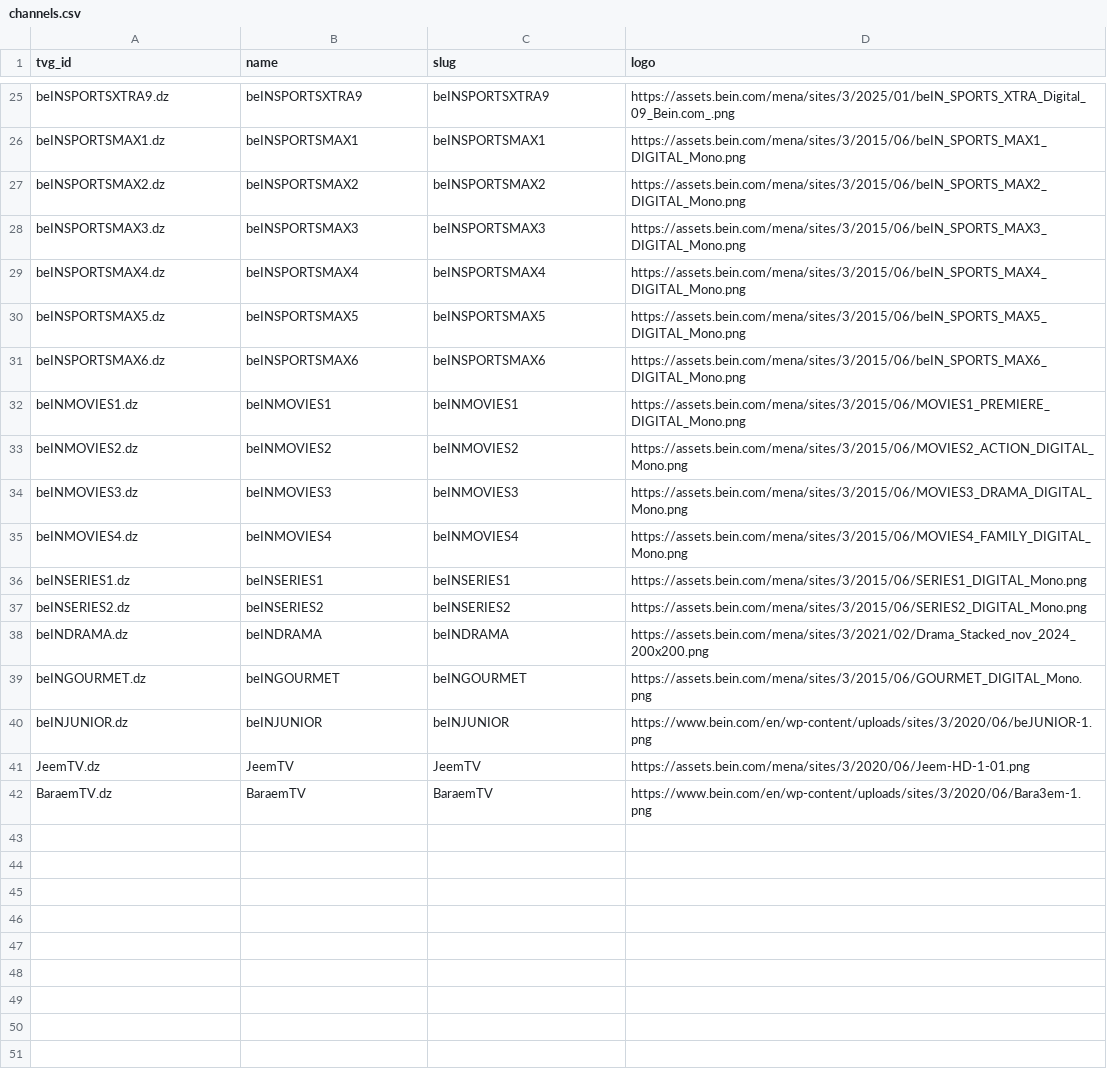
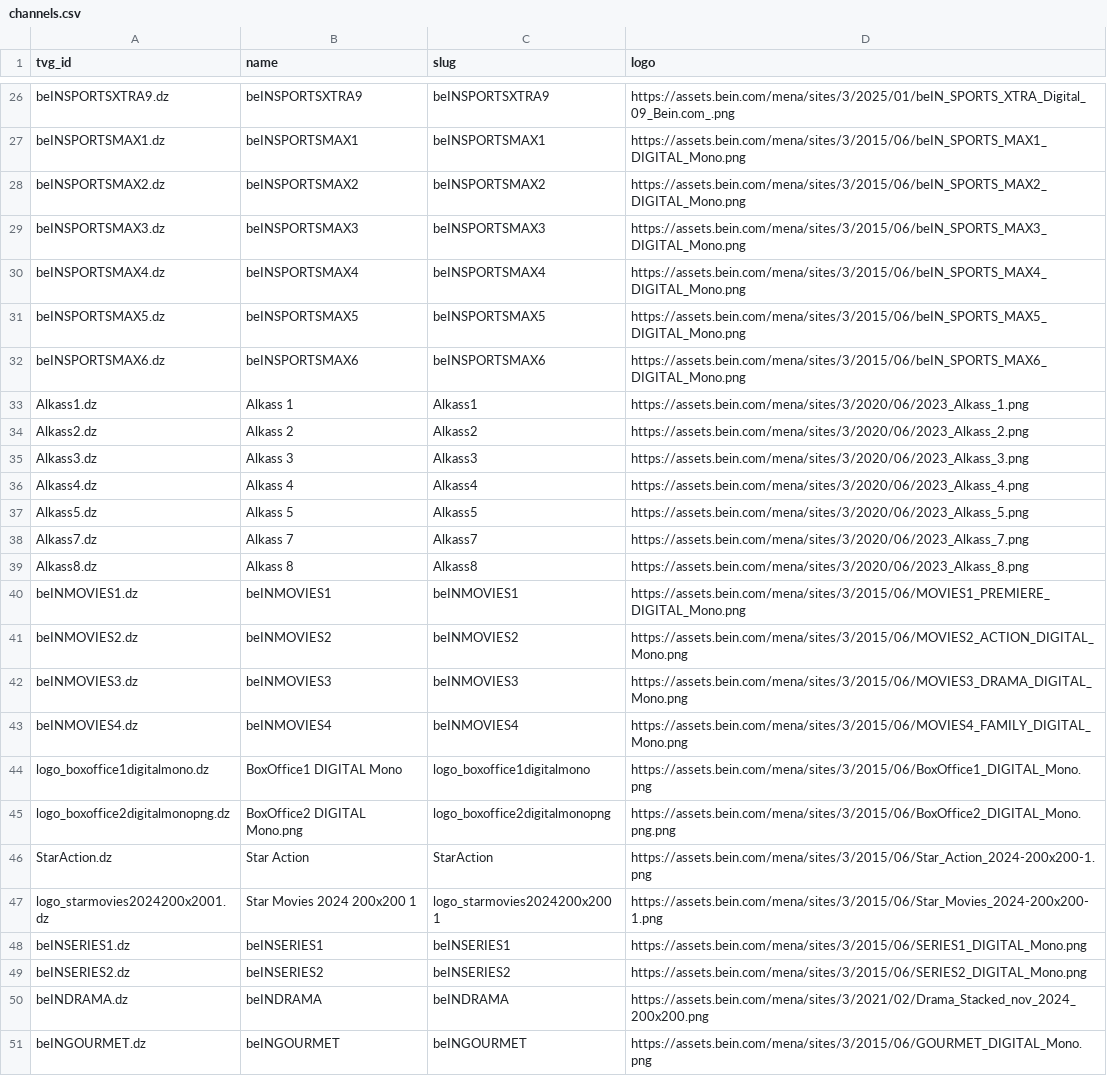
Before and after one commit to DzGreenServices/DzGreen-BeINEPG, a CSV file: channels.csv, drawn as a sheet; only a part is shown, gaps mark what is left out; the shorter side is filled out with more unchanged rows; the diff covers the shown part only; the diff names each change by its address in the sheet, - before the commit and + after, or states it on an @@ line.

```diff
--- a/channels.csv
+++ b/channels.csv
+row 33: Alkass1.dz | Alkass 1 | Alkass1 | https://assets.bein.com/mena/sites/3/2020/06/2023_Alkass_1.png
+row 34: Alkass2.dz | Alkass 2 | Alkass2 | https://assets.bein.com/mena/sites/3/2020/06/2023_Alkass_2.png
+row 35: Alkass3.dz | Alkass 3 | Alkass3 | https://assets.bein.com/mena/sites/3/2020/06/2023_Alkass_3.png
+row 36: Alkass4.dz | Alkass 4 | Alkass4 | https://assets.bein.com/mena/sites/3/2020/06/2023_Alkass_4.png
+row 37: Alkass5.dz | Alkass 5 | Alkass5 | https://assets.bein.com/mena/sites/3/2020/06/2023_Alkass_5.png
+row 38: Alkass7.dz | Alkass 7 | Alkass7 | https://assets.bein.com/mena/sites/3/2020/06/2023_Alkass_7.png
+row 39: Alkass8.dz | Alkass 8 | Alkass8 | https://assets.bein.com/mena/sites/3/2020/06/2023_Alkass_8.png
+row 44: logo_boxoffice1digitalmono.dz | BoxOffice1 DIGITAL Mono | logo_boxoffice1digitalmono | https://assets.bein.com/mena/sites/3/2015/06/BoxOffice1_DIGITAL_Mono.png
+row 45: logo_boxoffice2digitalmonopng.dz | BoxOffice2 DIGITAL Mono.png | logo_boxoffice2digitalmonopng | https://assets.bein.com/mena/sites/3/2015/06/BoxOffice2_DIGITAL_Mono.png.png
+row 46: StarAction.dz | Star Action | StarAction | https://assets.bein.com/mena/sites/3/2015/06/Star_Action_2024-200x200-1.png
+row 47: logo_starmovies2024200x2001.dz | Star Movies 2024 200x200 1 | logo_starmovies2024200x2001 | https://assets.bein.com/mena/sites/3/2015/06/Star_Movies_2024-200x200-1.png
```
Also changed, not shown: 17 added rows elsewhere in this file, 1 other file.
